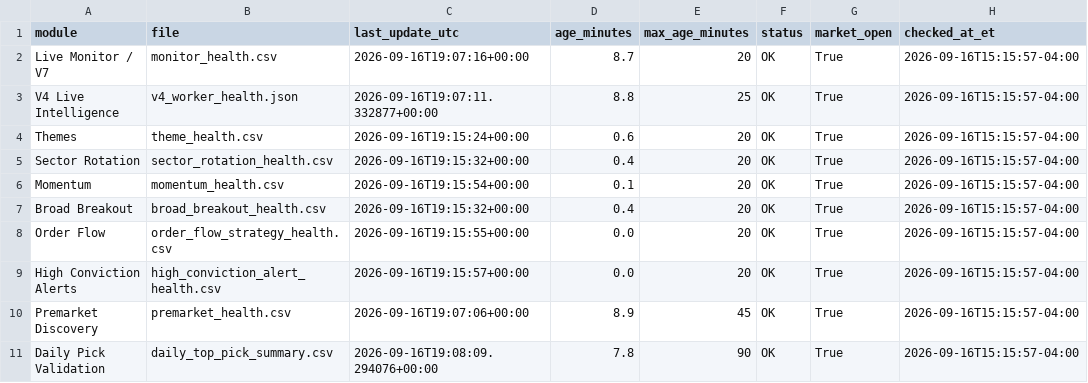
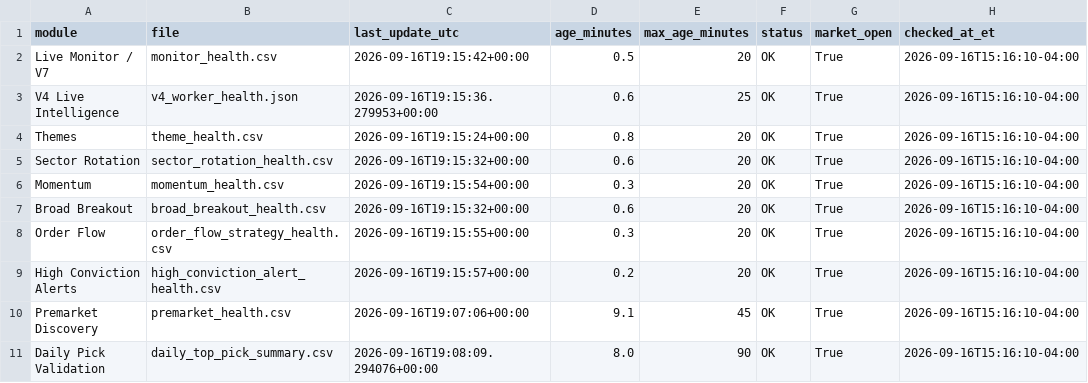
Before and after one commit to AmolBhosale1989/ai-market-scanner, a CSV file: dashboard-data/live_system_health.csv, drawn as a sheet.

Commit message:
Update unified live-system health [skip ci]

```diff
--- a/dashboard-data/live_system_health.csv
+++ b/dashboard-data/live_system_health.csv
@@ -1,11 +1,11 @@
 module,file,last_update_utc,age_minutes,max_age_minutes,status,market_open,checked_at_et
-Live Monitor / V7,monitor_health.csv,2026-09-16T19:07:16+00:00,8.7,20,OK,True,2026-09-16T15:15:57-04:00
-V4 Live Intelligence,v4_worker_health.json,2026-09-16T19:07:11.332877+00:00,8.8,25,OK,True,2026-09-16T15:15:57-04:00
-Themes,theme_health.csv,2026-09-16T19:15:24+00:00,0.6,20,OK,True,2026-09-16T15:15:57-04:00
-Sector Rotation,sector_rotation_health.csv,2026-09-16T19:15:32+00:00,0.4,20,OK,True,2026-09-16T15:15:57-04:00
-Momentum,momentum_health.csv,2026-09-16T19:15:54+00:00,0.1,20,OK,True,2026-09-16T15:15:57-04:00
-Broad Breakout,broad_breakout_health.csv,2026-09-16T19:15:32+00:00,0.4,20,OK,True,2026-09-16T15:15:57-04:00
-Order Flow,order_flow_strategy_health.csv,2026-09-16T19:15:55+00:00,0.0,20,OK,True,2026-09-16T15:15:57-04:00
-High Conviction Alerts,high_conviction_alert_health.csv,2026-09-16T19:15:57+00:00,0.0,20,OK,True,2026-09-16T15:15:57-04:00
-Premarket Discovery,premarket_health.csv,2026-09-16T19:07:06+00:00,8.9,45,OK,True,2026-09-16T15:15:57-04:00
-Daily Pick Validation,daily_top_pick_summary.csv,2026-09-16T19:08:09.294076+00:00,7.8,90,OK,True,2026-09-16T15:15:57-04:00
+Live Monitor / V7,monitor_health.csv,2026-09-16T19:15:42+00:00,0.5,20,OK,True,2026-09-16T15:16:10-04:00
+V4 Live Intelligence,v4_worker_health.json,2026-09-16T19:15:36.279953+00:00,0.6,25,OK,True,2026-09-16T15:16:10-04:00
+Themes,theme_health.csv,2026-09-16T19:15:24+00:00,0.8,20,OK,True,2026-09-16T15:16:10-04:00
+Sector Rotation,sector_rotation_health.csv,2026-09-16T19:15:32+00:00,0.6,20,OK,True,2026-09-16T15:16:10-04:00
+Momentum,momentum_health.csv,2026-09-16T19:15:54+00:00,0.3,20,OK,True,2026-09-16T15:16:10-04:00
+Broad Breakout,broad_breakout_health.csv,2026-09-16T19:15:32+00:00,0.6,20,OK,True,2026-09-16T15:16:10-04:00
+Order Flow,order_flow_strategy_health.csv,2026-09-16T19:15:55+00:00,0.3,20,OK,True,2026-09-16T15:16:10-04:00
+High Conviction Alerts,high_conviction_alert_health.csv,2026-09-16T19:15:57+00:00,0.2,20,OK,True,2026-09-16T15:16:10-04:00
+Premarket Discovery,premarket_health.csv,2026-09-16T19:07:06+00:00,9.1,45,OK,True,2026-09-16T15:16:10-04:00
+Daily Pick Validation,daily_top_pick_summary.csv,2026-09-16T19:08:09.294076+00:00,8.0,90,OK,True,2026-09-16T15:16:10-04:00
```
Also changed, not shown: 1 other file.
